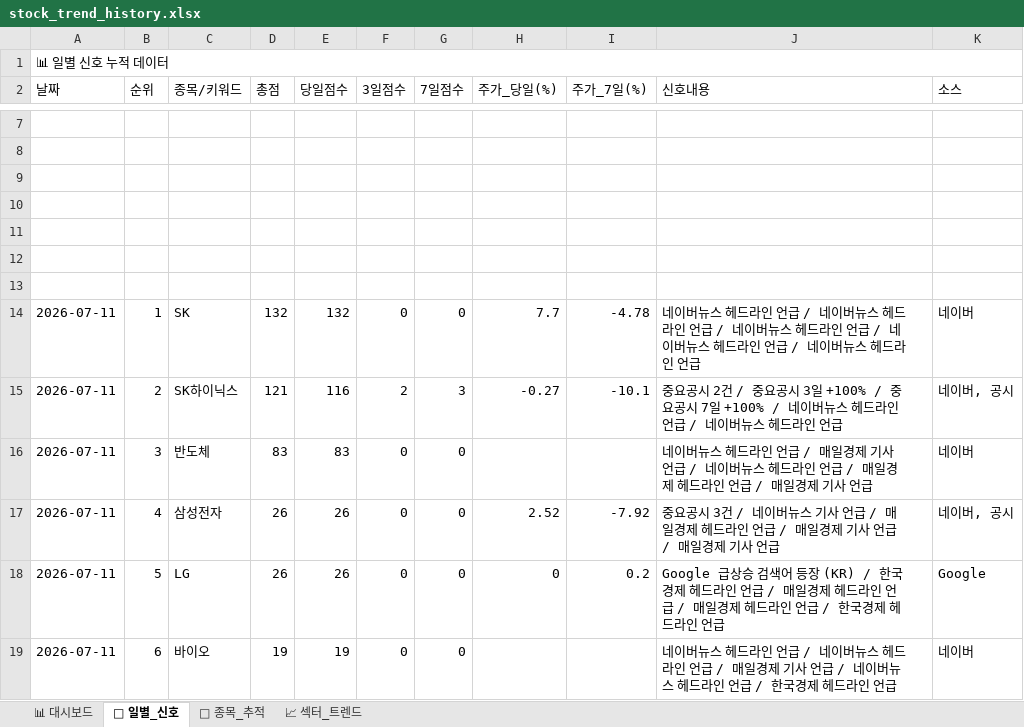
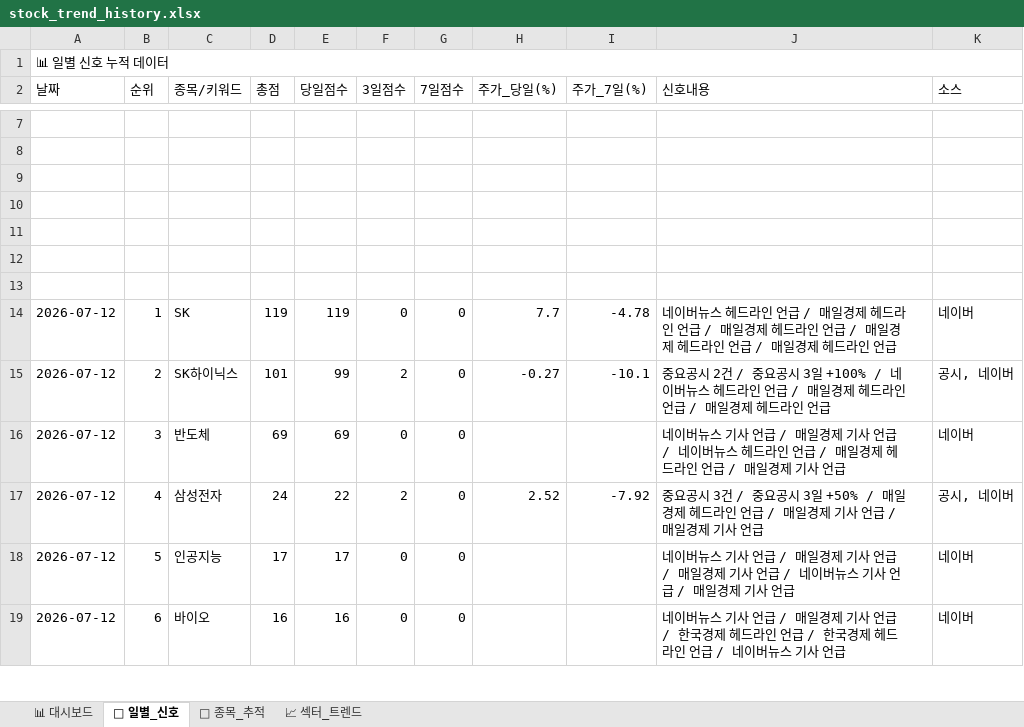
Before and after one commit to makitjung/stock-platform, an Excel workbook: trend/stock_trend_history.xlsx, sheet 📅 일별_신호, drawn as a sheet; only a part is shown, gaps mark what is left out; values as stored, in another font and other column widths than the file's, no cell formats; the diff covers the shown part only; the diff names each change by its address in the sheet, - before the commit and + after, or states it on an @@ line.

```diff
--- a/trend/stock_trend_history.xlsx (sheet 📅 일별_신호)
+++ b/trend/stock_trend_history.xlsx (sheet 📅 일별_신호)
-A14:A19 (날짜): 2026-07-11
+A14:A19 (날짜): 2026-07-12
-D14 (총점): 132
+D14 (총점): 119
-E14 (당일점수): 132
+E14 (당일점수): 119
-J14 (신호내용): …언급 / 네이버뉴스 헤드라인 언급 / 네이버뉴스 헤드라인 언급 / 네이버뉴스 헤드라인 언급 / 네이버뉴스 헤드라…
+J14 (신호내용): …언급 / 매일경제 헤드라인 언급 / 매일경제 헤드라인 언급 / 매일경제 헤드라인 언급 / 매일경제 헤드라…
-D15 (총점): 121
+D15 (총점): 101
-E15 (당일점수): 116
+E15 (당일점수): 99
-G15 (7일점수): 3
+G15 (7일점수): 0
-J15 (신호내용): …일 +100% / 중요공시 7일 +100% / 네이버뉴스 헤드라인 언급 / 네이버뉴스 헤드라…
+J15 (신호내용): …일 +100% / 네이버뉴스 헤드라인 언급 / 매일경제 헤드라인 언급 / 매일경제 헤드라…
-K15 (소스): 네이버, 공시
+K15 (소스): 공시, 네이버
-D16 (총점): 83
+D16 (총점): 69
-E16 (당일점수): 83
+E16 (당일점수): 69
-J16 (신호내용): …버뉴스 헤드라인 언급…
+J16 (신호내용): …버뉴스 기사 언급…
-D17 (총점): 26
+D17 (총점): 24
-E17 (당일점수): 26
+E17 (당일점수): 22
-F17 (3일점수): 0
+F17 (3일점수): 2
-J17 (신호내용): …3건 / 네이버뉴스 기사 언급 / 매일경…
+J17 (신호내용): …3건 / 중요공시 3일 +50% / 매일경…
-K17 (소스): 네이버, 공시
+K17 (소스): 공시, 네이버
-C18 (종목/키워드): LG
+C18 (종목/키워드): 인공지능
-D18 (총점): 26
+D18 (총점): 17
-E18 (당일점수): 26
+E18 (당일점수): 17
-H18 (주가_당일(%)): 0
+H18 (주가_당일(%)): (empty)
-I18 (주가_7일(%)): 0.2
+I18 (주가_7일(%)): (empty)
-J18 (신호내용): Google 급상승 검색어 등장 (KR) / 한국경제 헤드라인 언급 / 매일경제 헤드라인 언급 / 매일경제 헤드라인 언급 / 한국경제 헤드라인 언급
+J18 (신호내용): 네이버뉴스 기사 언급 / 매일경제 기사 언급 / 매일경제 기사 언급 / 네이버뉴스 기사 언급 / 매일경제 기사 언급
-K18 (소스): Google
+K18 (소스): 네이버
-D19 (총점): 19
+D19 (총점): 16
-E19 (당일점수): 19
+E19 (당일점수): 16
-J19 (신호내용): …버뉴스 헤드라인 언급 / 네이버뉴스 헤드라인 언급 / 매일경제 기사 언급 / 네이버뉴스 헤드라인 언급 / 한국경제 헤드라인 언급
+J19 (신호내용): …버뉴스 기사 언급 / 매일경제 기사 언급 / 한국경제 헤드라인 언급 / 한국경제 헤드라인 언급 / 네이버뉴스 기사 언급
```
Also changed, not shown: 3 added rows, 3 removed rows and 238 edited cells elsewhere in this sheet, sheet 🎯 종목_추적, sheet 📈 섹터_트렌드, sheet 📊 대시보드, cell formats, 52 other files.
